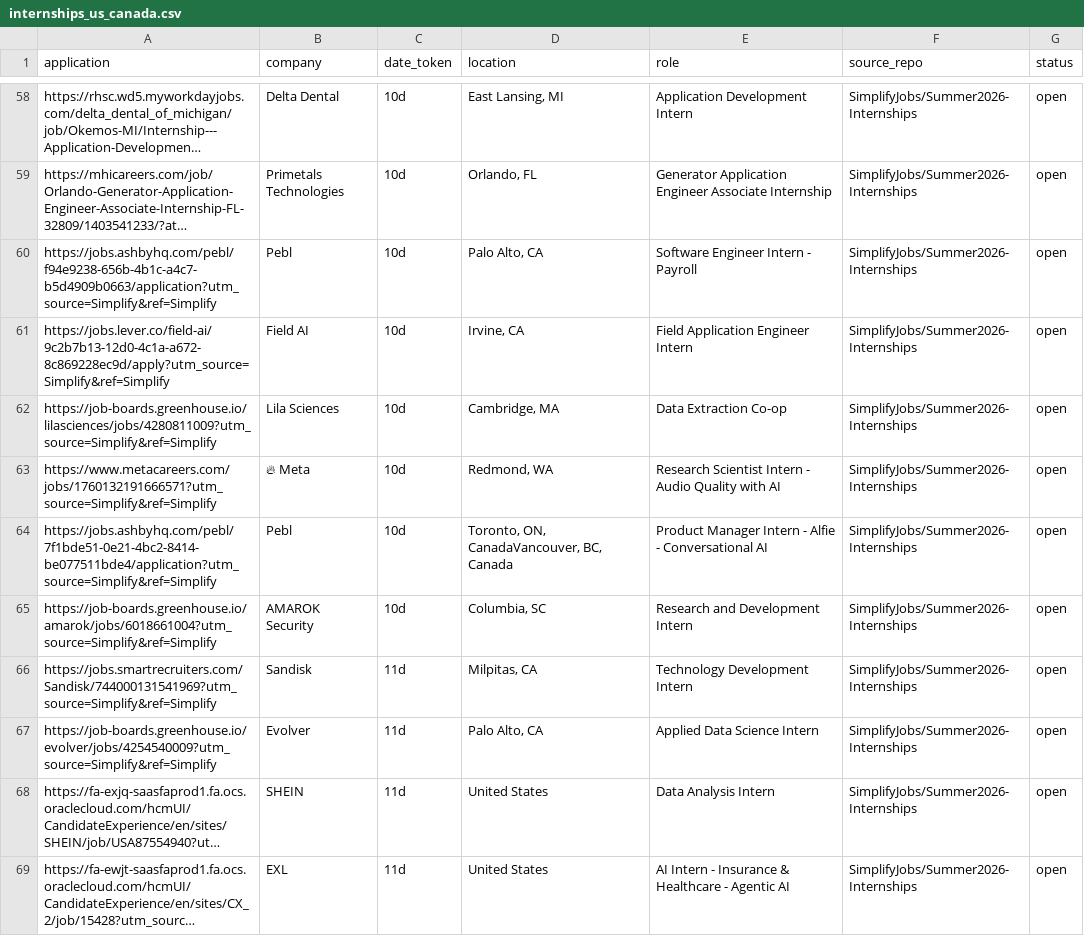
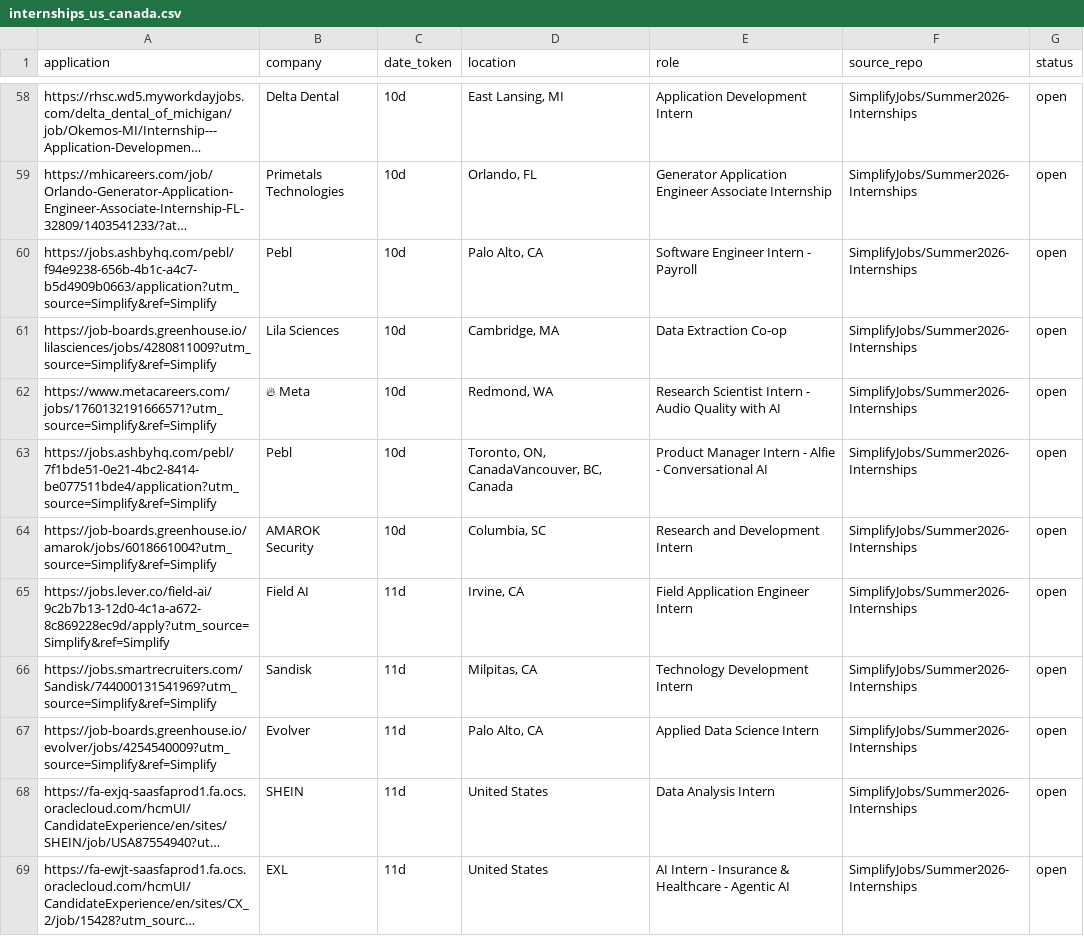
Before and after one commit to vats98754/job-fetcher, a CSV file: internships_us_canada.csv, drawn as a sheet; only a part is shown, gaps mark what is left out; long unchanged cells end in …; removed rows and columns are numbered as before the commit, all else as after; the diff covers the shown part only; the diff names each change by its address in the sheet, - before the commit and + after, or states it on an @@ line.

```diff
--- a/internships_us_canada.csv
+++ b/internships_us_canada.csv
-row 61: https://jobs.lever.co/field-ai/9c2b7b13-12d0-4c1a-a672-8c869228ec9d/apply?utm_source=Simplify&ref=Simplify | Field AI | 10d | Irvine, CA | Field Application Engineer Intern | SimplifyJobs/Summer2026-Internships | open
+row 65: https://jobs.lever.co/field-ai/9c2b7b13-12d0-4c1a-a672-8c869228ec9d/apply?utm_source=Simplify&ref=Simplify | Field AI | 11d | Irvine, CA | Field Application Engineer Intern | SimplifyJobs/Summer2026-Internships | open
```
Also changed, not shown: 13 added rows, 11 removed rows and 4 edited cells elsewhere in this file.
